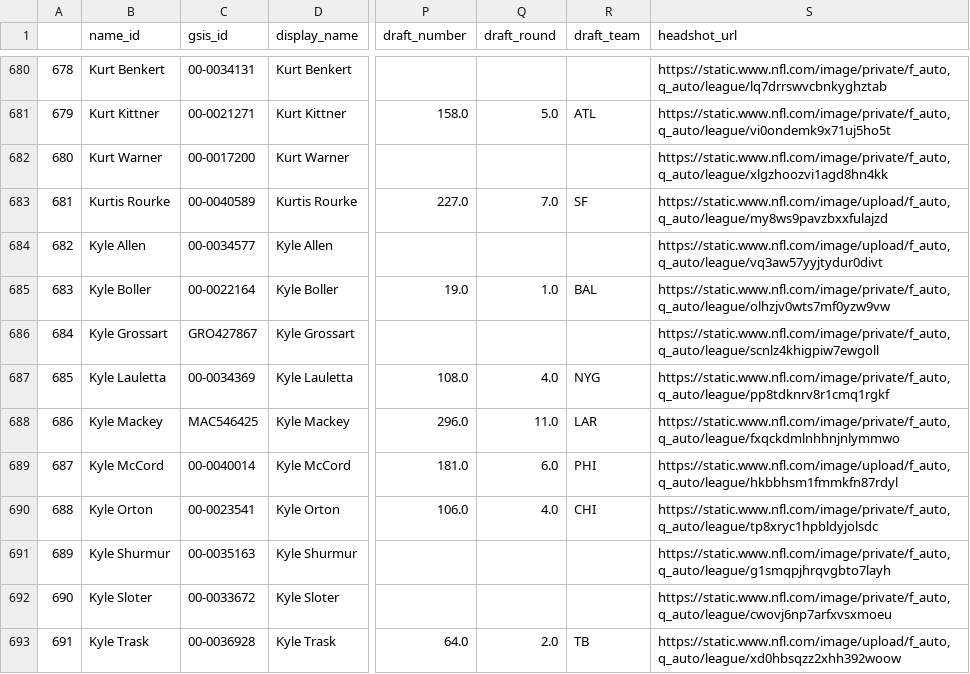
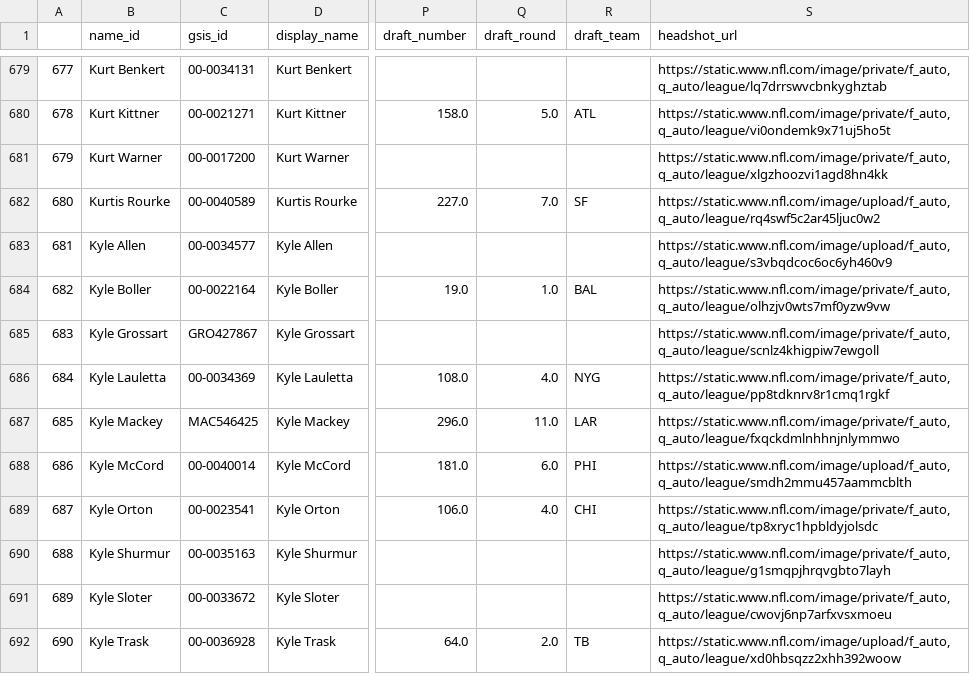
Before and after one commit to mitch-avis/nfeloqb, a CSV file: Other Data/meta_data.csv, drawn as a sheet; only a part is shown, gaps mark what is left out; addresses are those after the commit; the diff covers the shown part only; the diff names each change by its address in the sheet, - before the commit and + after, or states it on an @@ line.

```diff
--- a/Other Data/meta_data.csv
+++ b/Other Data/meta_data.csv
@@ column A renumbered from row 308 down @@
-S682 (headshot_url): https://static.www.nfl.com/image/upload/f_auto,q_auto/league/my8ws9pavzbxxfulajzd
+S682 (headshot_url): https://static.www.nfl.com/image/upload/f_auto,q_auto/league/rq4swf5c2ar45ljuc0w2
-S683 (headshot_url): https://static.www.nfl.com/image/upload/f_auto,q_auto/league/vq3aw57yyjtydur0divt
+S683 (headshot_url): https://static.www.nfl.com/image/upload/f_auto,q_auto/league/s3vbqdcoc6oc6yh460v9
-S688 (headshot_url): https://static.www.nfl.com/image/upload/f_auto,q_auto/league/hkbbhsm1fmmkfn87rdyl
+S688 (headshot_url): https://static.www.nfl.com/image/upload/f_auto,q_auto/league/smdh2mmu457aammcblth
```
Also changed, not shown: 1 removed row, 1 moved row and 161 edited cells elsewhere in this file, 2 other files.
